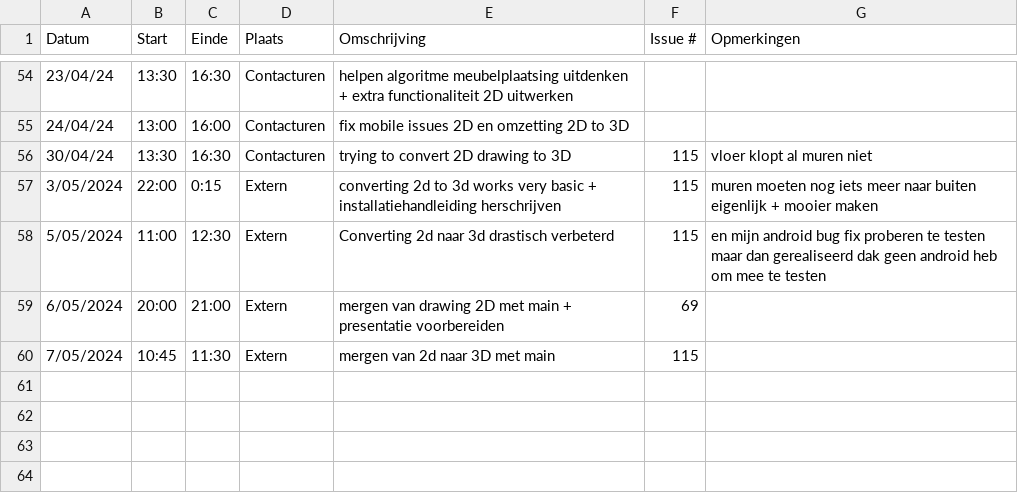
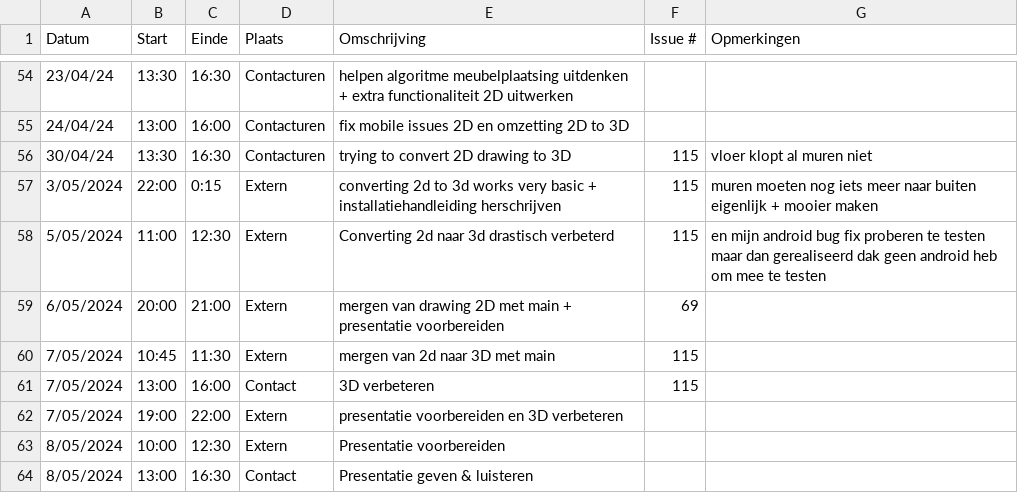
Before and after one commit to wiebe-vandendriessche/furnify, a CSV file: logboeken/Xander.Vanparys.csv, drawn as a sheet; only a part is shown, gaps mark what is left out; the diff names each change by its address in the sheet, - before the commit and + after, or states it on an @@ line.

Commit message:
Update Xander.Vanparys.csv

```diff
--- a/logboeken/Xander.Vanparys.csv
+++ b/logboeken/Xander.Vanparys.csv
+row 61: 7/05/2024 | 13:00 | 16:00 | Contact | 3D verbeteren | 115
+row 62: 7/05/2024 | 19:00 | 22:00 | Extern | presentatie voorbereiden en 3D verbeteren
+row 63: 8/05/2024 | 10:00 | 12:30 | Extern | Presentatie voorbereiden
+row 64: 8/05/2024 | 13:00 | 16:30 | Contact | Presentatie geven & luisteren
```
